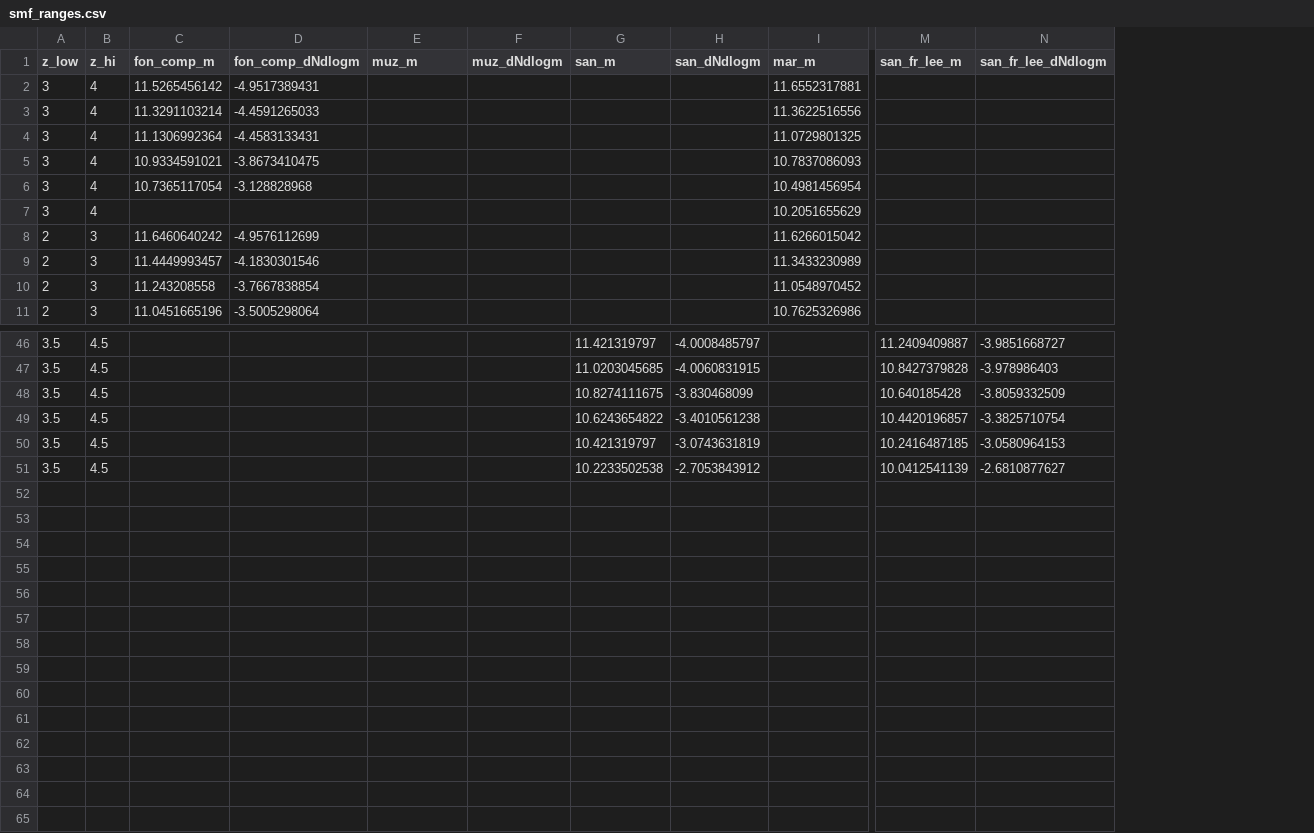
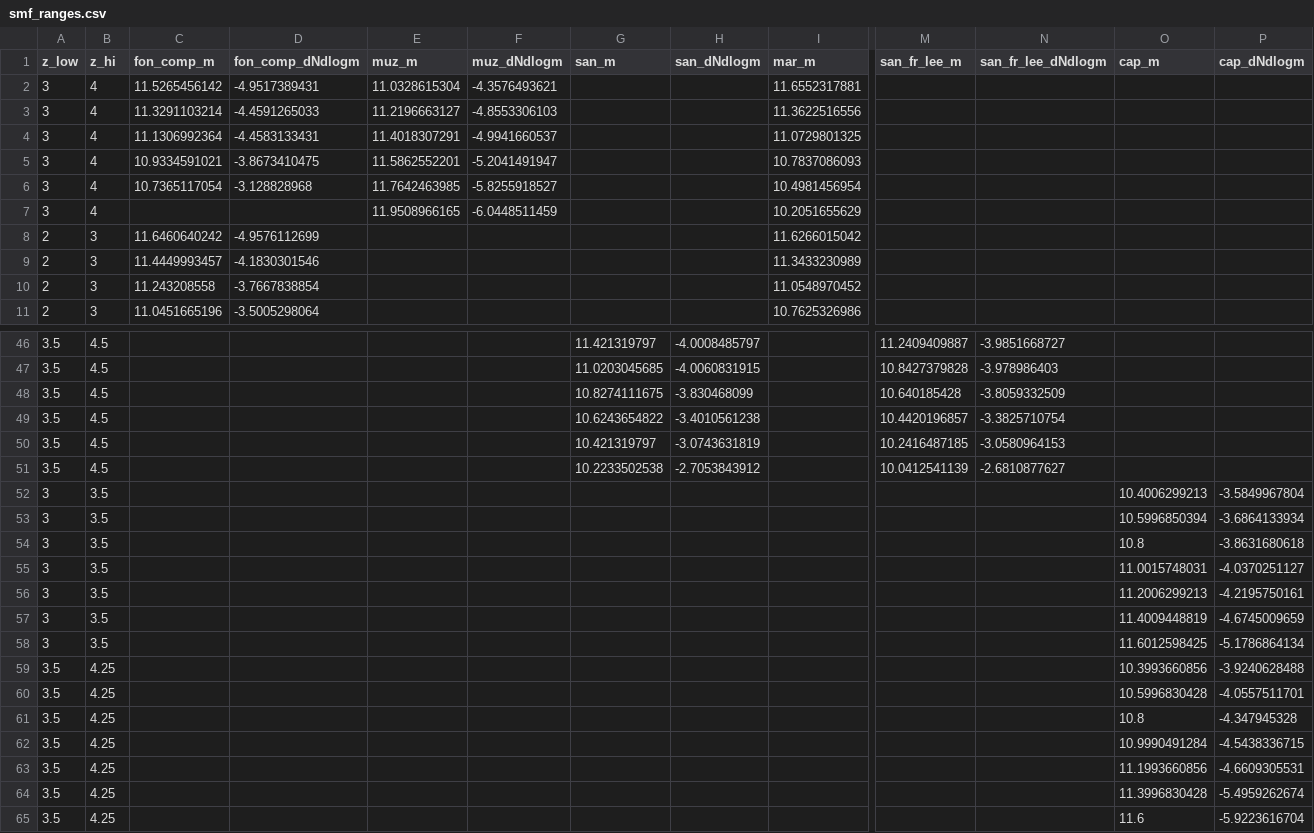
Before and after one commit to patricks1/mergers, a CSV file: smf_ranges.csv, drawn as a sheet; only a part is shown, gaps mark what is left out; rows hold the shown columns only; the diff names each change by its address in the sheet, - before the commit and + after, or states it on an @@ line.

Commit message:
fixing li-drory-march in smf.csv and adding more points to smf_ranges.csv

```diff
--- a/smf_ranges.csv
+++ b/smf_ranges.csv
+column O (cap_m), empty
+column P (cap_dNdlogm), empty
-E2 (muz_m): (empty)
+E2 (muz_m): 11.0328615304
-F2 (muz_dNdlogm): (empty)
+F2 (muz_dNdlogm): -4.3576493621
-E3 (muz_m): (empty)
+E3 (muz_m): 11.2196663127
-F3 (muz_dNdlogm): (empty)
+F3 (muz_dNdlogm): -4.8553306103
-E4 (muz_m): (empty)
+E4 (muz_m): 11.4018307291
-F4 (muz_dNdlogm): (empty)
+F4 (muz_dNdlogm): -4.9941660537
-E5 (muz_m): (empty)
+E5 (muz_m): 11.5862552201
-F5 (muz_dNdlogm): (empty)
+F5 (muz_dNdlogm): -5.2041491947
-E6 (muz_m): (empty)
+E6 (muz_m): 11.7642463985
-F6 (muz_dNdlogm): (empty)
+F6 (muz_dNdlogm): -5.8255918527
-E7 (muz_m): (empty)
+E7 (muz_m): 11.9508966165
-F7 (muz_dNdlogm): (empty)
+F7 (muz_dNdlogm): -6.0448511459
+row 52: 3 | 3.5 |  |  |  |  |  |  |  |  |  | 10.4006299213 | -3.5849967804
+row 53: 3 | 3.5 |  |  |  |  |  |  |  |  |  | 10.5996850394 | -3.6864133934
+row 54: 3 | 3.5 |  |  |  |  |  |  |  |  |  | 10.8 | -3.8631680618
+row 55: 3 | 3.5 |  |  |  |  |  |  |  |  |  | 11.0015748031 | -4.0370251127
+row 56: 3 | 3.5 |  |  |  |  |  |  |  |  |  | 11.2006299213 | -4.2195750161
+row 57: 3 | 3.5 |  |  |  |  |  |  |  |  |  | 11.4009448819 | -4.6745009659
+row 58: 3 | 3.5 |  |  |  |  |  |  |  |  |  | 11.6012598425 | -5.1786864134
+row 59: 3.5 | 4.25 |  |  |  |  |  |  |  |  |  | 10.3993660856 | -3.9240628488
+row 60: 3.5 | 4.25 |  |  |  |  |  |  |  |  |  | 10.5996830428 | -4.0557511701
+row 61: 3.5 | 4.25 |  |  |  |  |  |  |  |  |  | 10.8 | -4.347945328
+row 62: 3.5 | 4.25 |  |  |  |  |  |  |  |  |  | 10.9990491284 | -4.5438336715
+row 63: 3.5 | 4.25 |  |  |  |  |  |  |  |  |  | 11.1993660856 | -4.6609305531
+row 64: 3.5 | 4.25 |  |  |  |  |  |  |  |  |  | 11.3996830428 | -5.4959262674
+row 65: 3.5 | 4.25 |  |  |  |  |  |  |  |  |  | 11.6 | -5.9223616704
```
Also changed, not shown: smf.csv.
